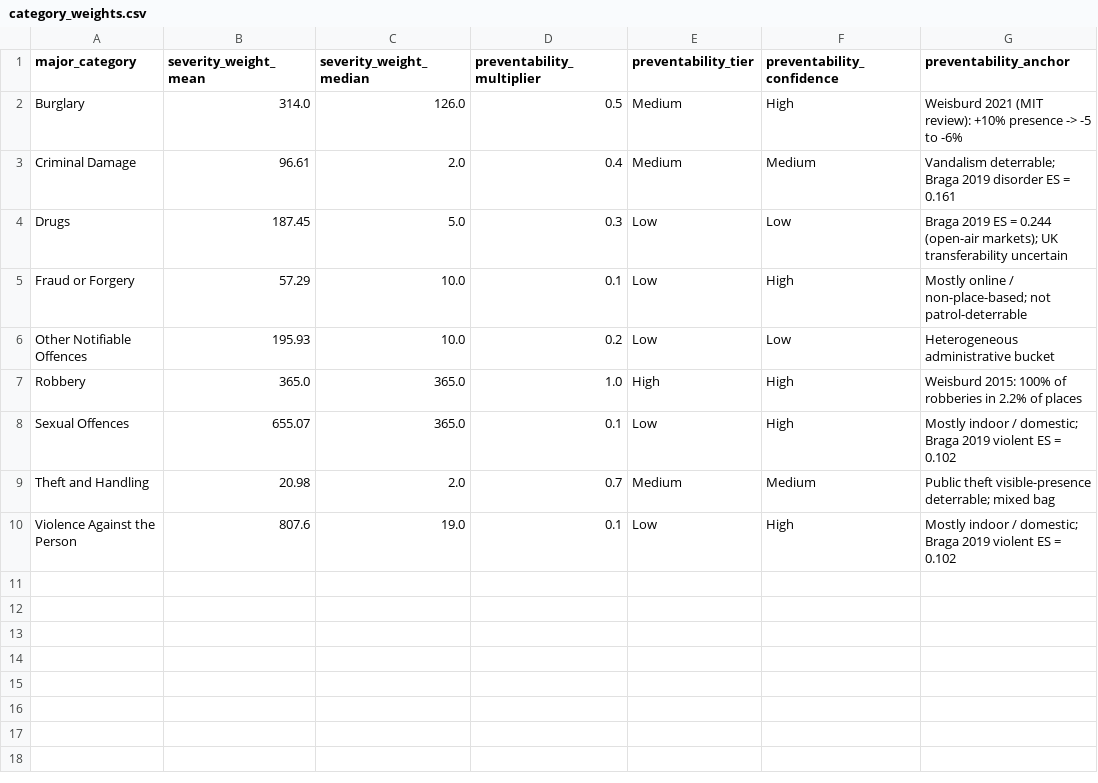
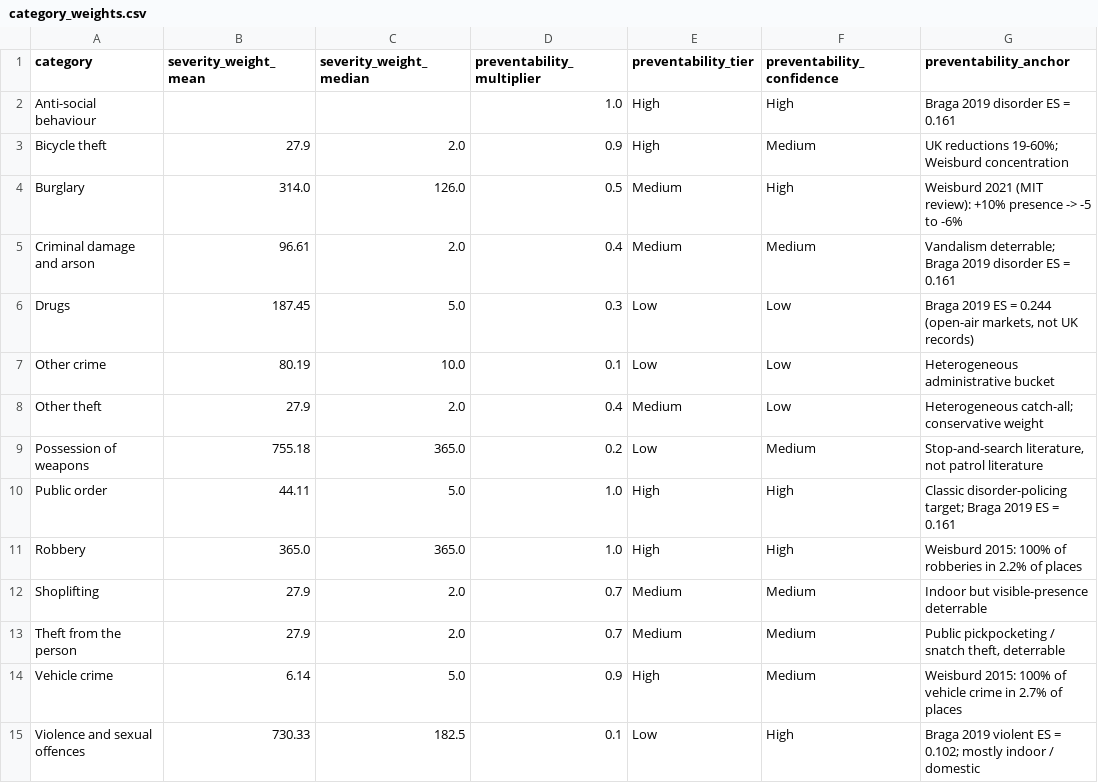
Before and after one commit to techinesis/UK-Crime-Explorer, a CSV file: data/category_weights.csv, drawn as a sheet.

Commit message:
data: updates to make things work

```diff
--- a/data/category_weights.csv
+++ b/data/category_weights.csv
@@ -1,10 +1,15 @@
-major_category,severity_weight_mean,severity_weight_median,preventability_multiplier,preventability_tier,preventability_confidence,preventability_anchor
+category,severity_weight_mean,severity_weight_median,preventability_multiplier,preventability_tier,preventability_confidence,preventability_anchor
+Anti-social behaviour,,,1.0,High,High,Braga 2019 disorder ES = 0.161
+Bicycle theft,27.9,2.0,0.9,High,Medium,UK reductions 19-60%; Weisburd concentration
 Burglary,314.0,126.0,0.5,Medium,High,Weisburd 2021 (MIT review): +10% presence -> -5 to -6%
-Criminal Damage,96.61,2.0,0.4,Medium,Medium,Vandalism deterrable; Braga 2019 disorder ES = 0.161
-Drugs,187.45,5.0,0.3,Low,Low,Braga 2019 ES = 0.244 (open-air markets); UK transferability uncertain
-Fraud or Forgery,57.29,10.0,0.1,Low,High,Mostly online / non-place-based; not patrol-deterrable
-Other Notifiable Offences,195.93,10.0,0.2,Low,Low,Heterogeneous administrative bucket
+Criminal damage and arson,96.61,2.0,0.4,Medium,Medium,Vandalism deterrable; Braga 2019 disorder ES = 0.161
+Drugs,187.45,5.0,0.3,Low,Low,"Braga 2019 ES = 0.244 (open-air markets, not UK records)"
+Other crime,80.19,10.0,0.1,Low,Low,Heterogeneous administrative bucket
+Other theft,27.9,2.0,0.4,Medium,Low,Heterogeneous catch-all; conservative weight
+Possession of weapons,755.18,365.0,0.2,Low,Medium,"Stop-and-search literature, not patrol literature"
+Public order,44.11,5.0,1.0,High,High,Classic disorder-policing target; Braga 2019 ES = 0.161
 Robbery,365.0,365.0,1.0,High,High,Weisburd 2015: 100% of robberies in 2.2% of places
-Sexual Offences,655.07,365.0,0.1,Low,High,Mostly indoor / domestic; Braga 2019 violent ES = 0.102
-Theft and Handling,20.98,2.0,0.7,Medium,Medium,Public theft visible-presence deterrable; mixed bag
-Violence Against the Person,807.6,19.0,0.1,Low,High,Mostly indoor / domestic; Braga 2019 violent ES = 0.102
+Shoplifting,27.9,2.0,0.7,Medium,Medium,Indoor but visible-presence deterrable
+Theft from the person,27.9,2.0,0.7,Medium,Medium,"Public pickpocketing / snatch theft, deterrable"
+Vehicle crime,6.14,5.0,0.9,High,Medium,Weisburd 2015: 100% of vehicle crime in 2.7% of places
+Violence and sexual offences,730.33,182.5,0.1,Low,High,Braga 2019 violent ES = 0.102; mostly indoor / domestic
```
Also changed, not shown: 5 other files.
